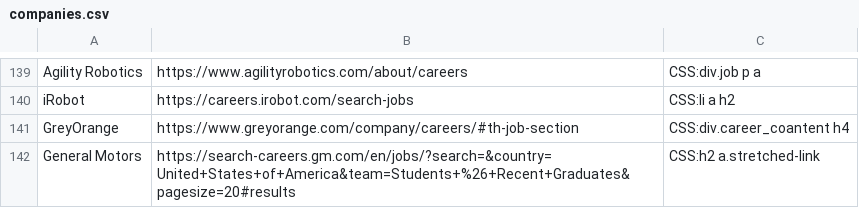
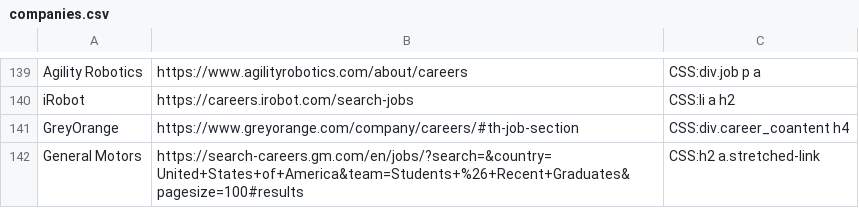
Before and after one commit to Ph1so/phlux2.0, a CSV file: companies.csv, drawn as a sheet; only a part is shown, gaps mark what is left out.

Commit message:
more reuslts

```diff
--- a/companies.csv
+++ b/companies.csv
@@ -141,2 +141,2 @@ iRobot,https://careers.irobot.com/search-jobs,CSS:li a h2
 GreyOrange,https://www.greyorange.com/company/careers/#th-job-section,CSS:div.career_coantent h4
-General Motors,https://search-careers.gm.com/en/jobs/?search=&country=United+States+of+America&team=Students+%26+Recent+Graduates&pagesize=20#results,CSS:h2 a.stretched-link
+General Motors,https://search-careers.gm.com/en/jobs/?search=&country=United+States+of+America&team=Students+%26+Recent+Graduates&pagesize=100#results,CSS:h2 a.stretched-link
```
